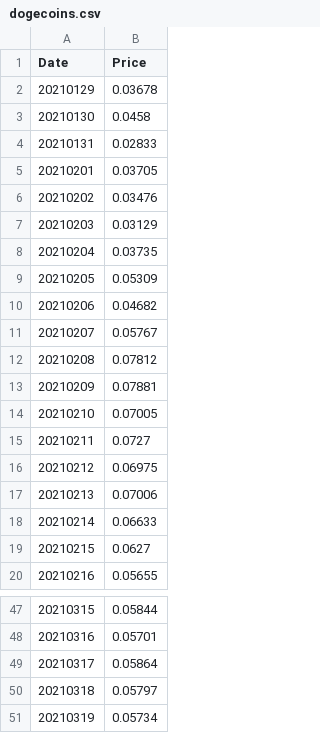
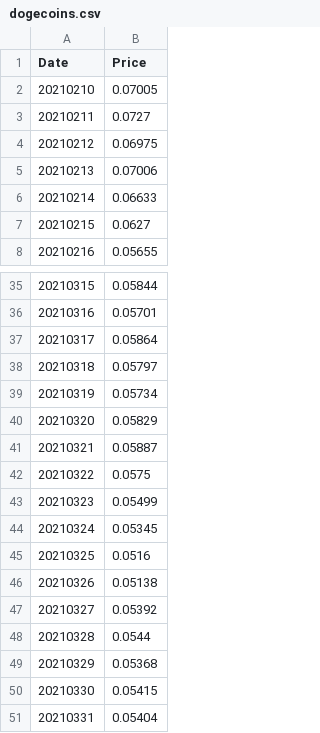
Before and after one commit to dominiciorganda/BitcoinTrader, a CSV file: CSV/dogecoins.csv, drawn as a sheet; only a part is shown, gaps mark what is left out.

```diff
--- a/CSV/dogecoins.csv
+++ b/CSV/dogecoins.csv
@@ -1,14 +1,2 @@
 Date,Price
-20210129,0.03678
-20210130,0.0458
-20210131,0.02833
-20210201,0.03705
-20210202,0.03476
-20210203,0.03129
-20210204,0.03735
-20210205,0.05309
-20210206,0.04682
-20210207,0.05767
-20210208,0.07812
-20210209,0.07881
 20210210,0.07005
@@ -51 +39,13 @@ Date,Price
 20210319,0.05734
+20210320,0.05829
+20210321,0.05887
+20210322,0.0575
+20210323,0.05499
+20210324,0.05345
+20210325,0.0516
+20210326,0.05138
+20210327,0.05392
+20210328,0.0544
+20210329,0.05368
+20210330,0.05415
+20210331,0.05404
```
Also changed, not shown: CSV/bitcoins.csv, CSV/dashs.csv, 10 other files.
